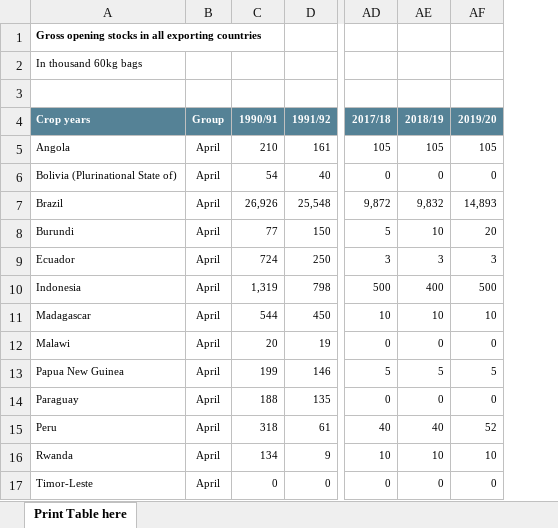
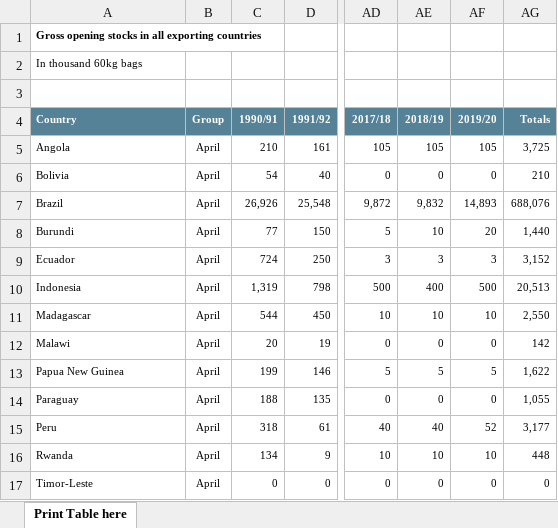
Before and after one commit to jjcastillot/Coffee_production_consumption, an Excel workbook: datasets/1d - Gross Opening stocks.xlsx, sheet Print Table here, drawn as a sheet; only a part is shown, gaps mark what is left out; values as stored, in another font and other column widths than the file's, no borders; the diff names each change by its address in the sheet, - before the commit and + after, or states it on an @@ line.

```diff
--- a/datasets/1d - Gross Opening stocks.xlsx (sheet Print Table here)
+++ b/datasets/1d - Gross Opening stocks.xlsx (sheet Print Table here)
+column AG (Totals), rows 5-17: 3,725 | 210 | 688,076 | 1,440 | 3,152 | 20,513 | 2,550 | 142 | 1,622 | 1,055 | 3,177 | 448 | 0
-A4: Crop years
+A4: Country
-A6 (Country): Bolivia (Plurinational State of)
+A6 (Country): Bolivia
```
Also changed, not shown: datasets/1a - Total production.xlsx, datasets/1b - Domestic consumption.xlsx, 3 other files.
